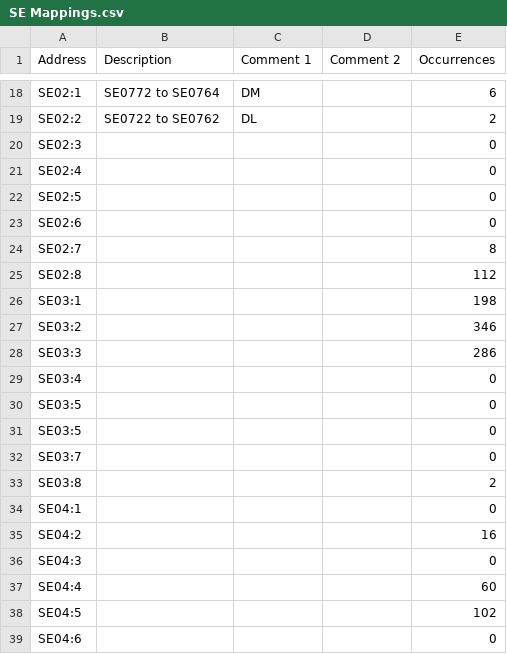
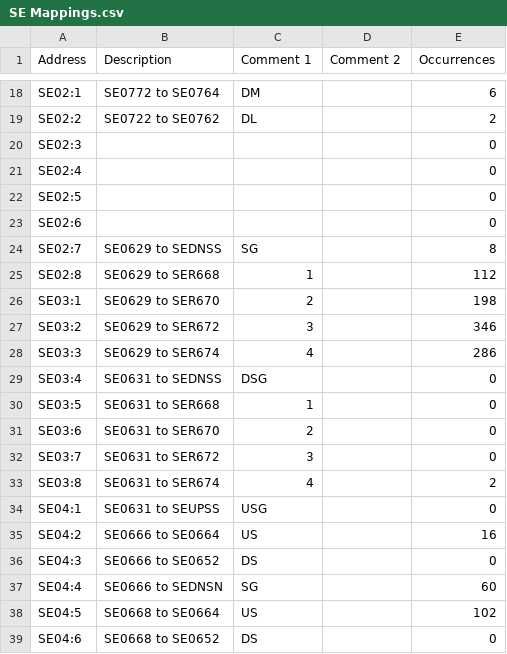
Before and after one commit to Shwam3/EASMData, a CSV file: SE Mappings.csv, drawn as a sheet; only a part is shown, gaps mark what is left out; the diff covers the shown part only.

```diff
--- a/SE Mappings.csv
+++ b/SE Mappings.csv
@@ -23,17 +23,17 @@ SE02:5,,,,0
 SE02:6,,,,0
-SE02:7,,,,8
-SE02:8,,,,112
-SE03:1,,,,198
-SE03:2,,,,346
-SE03:3,,,,286
-SE03:4,,,,0
-SE03:5,,,,0
-SE03:5,,,,0
-SE03:7,,,,0
-SE03:8,,,,2
-SE04:1,,,,0
-SE04:2,,,,16
-SE04:3,,,,0
-SE04:4,,,,60
-SE04:5,,,,102
-SE04:6,,,,0
+SE02:7,SE0629 to SEDNSS,SG,,8
+SE02:8,SE0629 to SER668,1,,112
+SE03:1,SE0629 to SER670,2,,198
+SE03:2,SE0629 to SER672,3,,346
+SE03:3,SE0629 to SER674,4,,286
+SE03:4,SE0631 to SEDNSS,DSG,,0
+SE03:5,SE0631 to SER668,1,,0
+SE03:6,SE0631 to SER670,2,,0
+SE03:7,SE0631 to SER672,3,,0
+SE03:8,SE0631 to SER674,4,,2
+SE04:1,SE0631 to SEUPSS,USG,,0
+SE04:2,SE0666 to SE0664,US,,16
+SE04:3,SE0666 to SE0652,DS,,0
+SE04:4,SE0666 to SEDNSN,SG,,60
+SE04:5,SE0668 to SE0664,US,,102
+SE04:6,SE0668 to SE0652,DS,,0
```
Also changed, not shown: 55 edited cells elsewhere in this file, SI Mappings.csv, 2 other files.
